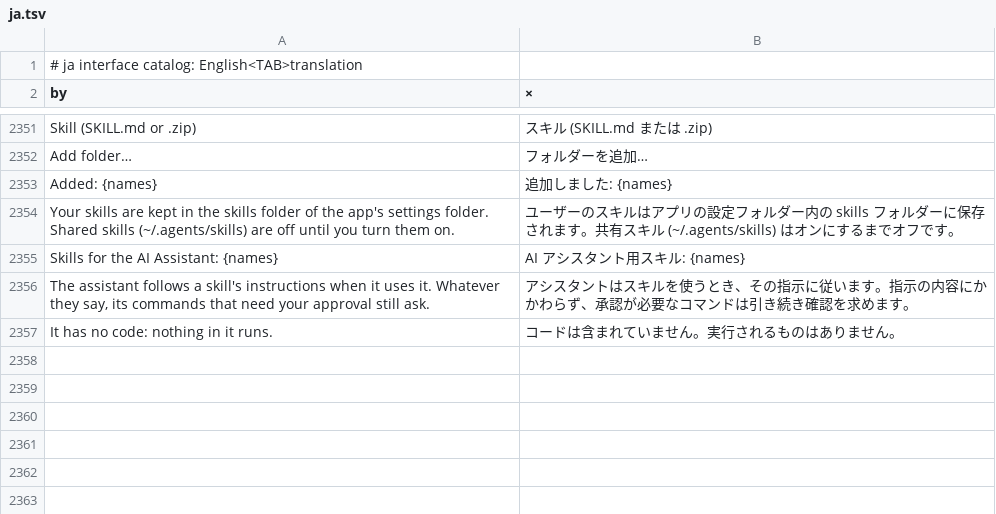
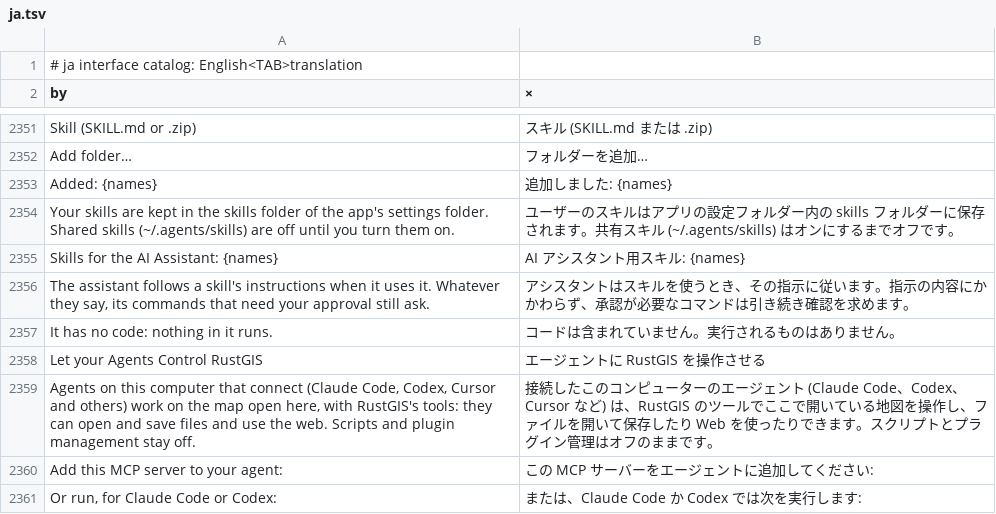
Before and after one commit to gpt-cmdr/RustGIS, a TSV file: crates/ui-egui/src/i18n/ja.tsv, drawn as a sheet; only a part is shown, gaps mark what is left out; the diff names each change by its address in the sheet, - before the commit and + after, or states it on an @@ line.

```diff
--- a/crates/ui-egui/src/i18n/ja.tsv
+++ b/crates/ui-egui/src/i18n/ja.tsv
+row 2358: Let your Agents Control RustGIS | エージェントに RustGIS を操作させる
+row 2359: Agents on this computer that connect (Claude Code, Codex, Cursor and others) work on the map open here, with RustGIS's tools: they can open and save files and use the web. Scripts and plugin management stay off. | 接続したこのコンピューターのエージェント (Claude Code、Codex、Cursor など) は、RustGIS のツールでここで開いている地図を操作し、ファイルを開いて保存したり Web を使ったりできます。スクリプトとプラグイン管理はオフのままです。
+row 2360: Add this MCP server to your agent: | この MCP サーバーをエージェントに追加してください:
+row 2361: Or run, for Claude Code or Codex: | または、Claude Code か Codex では次を実行します:
```
Also changed, not shown: crates/ui-egui/src/i18n/az.tsv, crates/ui-egui/src/i18n/ka.tsv, 21 other files.
